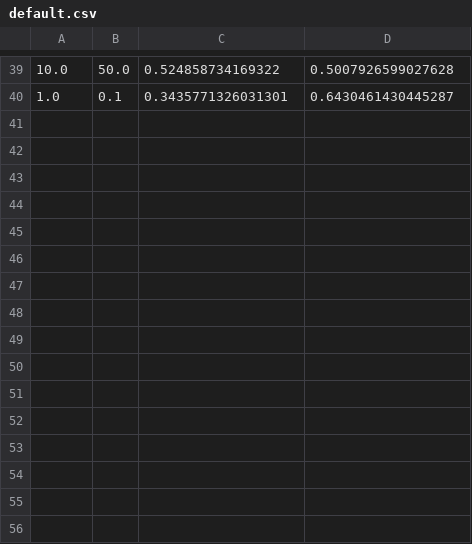
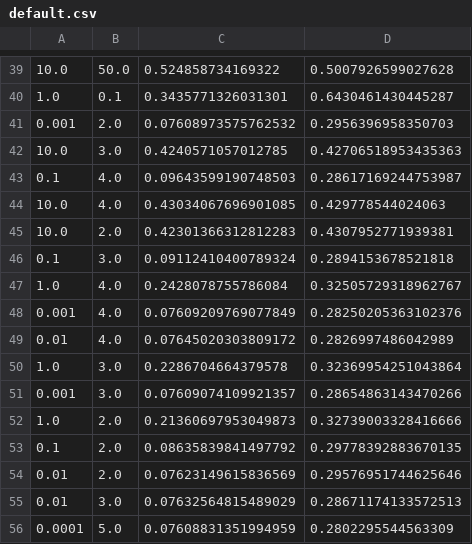
Before and after one commit to MadsAW/machine-learning-on-materials, a CSV file: KRR/Saved/Run 4/GP/laplace/default.csv, drawn as a sheet; only a part is shown, gaps mark what is left out; the diff names each change by its address in the sheet, - before the commit and + after, or states it on an @@ line.

```diff
--- a/KRR/Saved/Run 4/GP/laplace/default.csv
+++ b/KRR/Saved/Run 4/GP/laplace/default.csv
+row 41: 0.001 | 2.0 | 0.07608973575762532 | 0.2956396958350703
+row 42: 10.0 | 3.0 | 0.4240571057012785 | 0.42706518953435363
+row 43: 0.1 | 4.0 | 0.09643599190748503 | 0.28617169244753987
+row 44: 10.0 | 4.0 | 0.43034067696901085 | 0.429778544024063
+row 45: 10.0 | 2.0 | 0.42301366312812283 | 0.4307952771939381
+row 46: 0.1 | 3.0 | 0.09112410400789324 | 0.2894153678521818
+row 47: 1.0 | 4.0 | 0.2428078755786084 | 0.32505729318962767
+row 48: 0.001 | 4.0 | 0.07609209769077849 | 0.28250205363102376
+row 49: 0.01 | 4.0 | 0.07645020303809172 | 0.2826997486042989
+row 50: 1.0 | 3.0 | 0.2286704664379578 | 0.32369954251043864
+row 51: 0.001 | 3.0 | 0.07609074109921357 | 0.28654863143470266
+row 52: 1.0 | 2.0 | 0.21360697953049873 | 0.32739003328416666
+row 53: 0.1 | 2.0 | 0.08635839841497792 | 0.29778392883670135
+row 54: 0.01 | 2.0 | 0.07623149615836569 | 0.29576951744625646
+row 55: 0.01 | 3.0 | 0.07632564815489029 | 0.28671174133572513
+row 56: 0.0001 | 5.0 | 0.07608831351994959 | 0.2802295544563309
```
Also changed, not shown: KRR/Saved/Run 4/GP/gauss/default.csv, KRR/Saved/Run 4/GP/gauss/faulty.csv, 39 other files.
